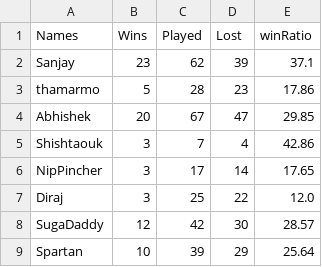
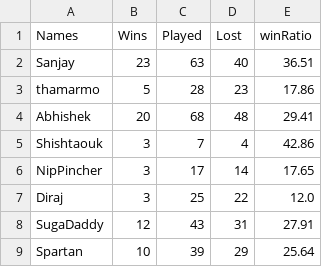
Before and after one commit to snjsomnath/Monopoly-2, a CSV file: winLoss.csv, drawn as a sheet.

```diff
--- a/winLoss.csv
+++ b/winLoss.csv
@@ -1,5 +1,5 @@
 Names,Wins,Played,Lost,winRatio
-Sanjay,23,62,39,37.1
+Sanjay,23,63,40,36.51
 thamarmo,5,28,23,17.86
-Abhishek,20,67,47,29.85
+Abhishek,20,68,48,29.41
 Shishtaouk,3,7,4,42.86
@@ -7,3 +7,3 @@ NipPincher,3,17,14,17.65
 Diraj,3,25,22,12.0
-SugaDaddy,12,42,30,28.57
+SugaDaddy,12,43,31,27.91
 Spartan,10,39,29,25.64
```
Also changed, not shown: data.csv, rank.csv, 6 other files.
